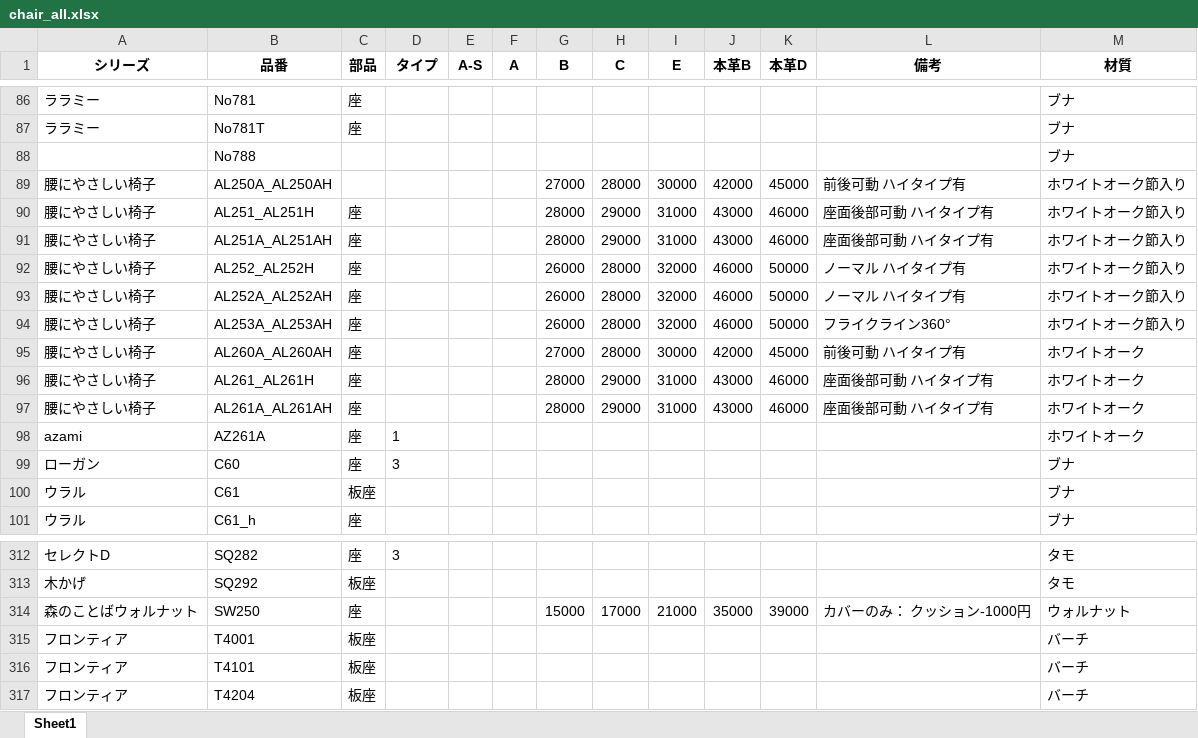
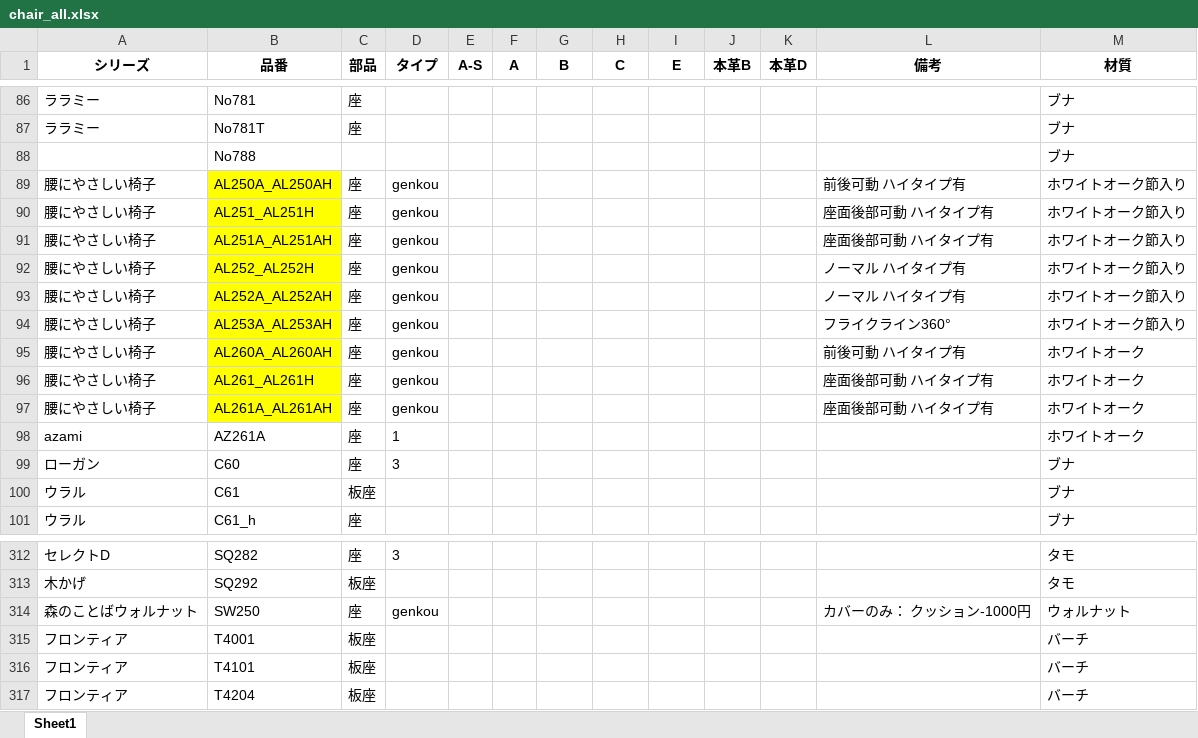
Before and after one commit to cocosan1/tf_repair_chair_storage_t6, an Excel workbook: chair_all.xlsx, sheet Sheet1, drawn as a sheet; only a part is shown, gaps mark what is left out; values as stored, in another font and other column widths than the file's, no borders; the diff covers the shown part only; the diff names each change by its address in the sheet, - before the commit and + after, or states it on an @@ line.

```diff
--- a/chair_all.xlsx (sheet Sheet1)
+++ b/chair_all.xlsx (sheet Sheet1)
-B89:B97 fill: none
+B89:B97 fill: #FFFF00
-C89 (部品): (empty)
+C89 (部品): 座
-D89:D97 (タイプ): (empty)
+D89:D97 (タイプ): genkou
-G89 (B): 27000
+G89 (B): (empty)
-H89 (C): 28000
+H89 (C): (empty)
-I89 (E): 30000
+I89 (E): (empty)
-J89 (本革B): 42000
+J89 (本革B): (empty)
-K89 (本革D): 45000
+K89 (本革D): (empty)
-G90:G91 (B): 28000
+G90:G91 (B): (empty)
-H90:H91 (C): 29000
+H90:H91 (C): (empty)
-I90:I91 (E): 31000
+I90:I91 (E): (empty)
-J90:J91 (本革B): 43000
+J90:J91 (本革B): (empty)
-K90:K91 (本革D): 46000
+K90:K91 (本革D): (empty)
-G92:G94 (B): 26000
+G92:G94 (B): (empty)
-H92:H95 (C): 28000
+H92:H95 (C): (empty)
-I92:I94 (E): 32000
+I92:I94 (E): (empty)
-J92:J94 (本革B): 46000
+J92:J94 (本革B): (empty)
-K92:K94 (本革D): 50000
+K92:K94 (本革D): (empty)
-G95 (B): 27000
+G95 (B): (empty)
-I95 (E): 30000
+I95 (E): (empty)
-J95 (本革B): 42000
+J95 (本革B): (empty)
-K95 (本革D): 45000
+K95 (本革D): (empty)
-G96:G97 (B): 28000
+G96:G97 (B): (empty)
-H96:H97 (C): 29000
+H96:H97 (C): (empty)
-I96:I97 (E): 31000
+I96:I97 (E): (empty)
-J96:J97 (本革B): 43000
+J96:J97 (本革B): (empty)
-K96:K97 (本革D): 46000
+K96:K97 (本革D): (empty)
-D314 (タイプ): (empty)
+D314 (タイプ): genkou
-G314 (B): 15000
+G314 (B): (empty)
-H314 (C): 17000
+H314 (C): (empty)
-I314 (E): 21000
+I314 (E): (empty)
-J314 (本革B): 35000
+J314 (本革B): (empty)
-K314 (本革D): 39000
+K314 (本革D): (empty)
```
Also changed, not shown: 256 edited cells and cell formats elsewhere in this sheet, comment.xlsx, price_list_genkou.xlsx, 2 other files.
